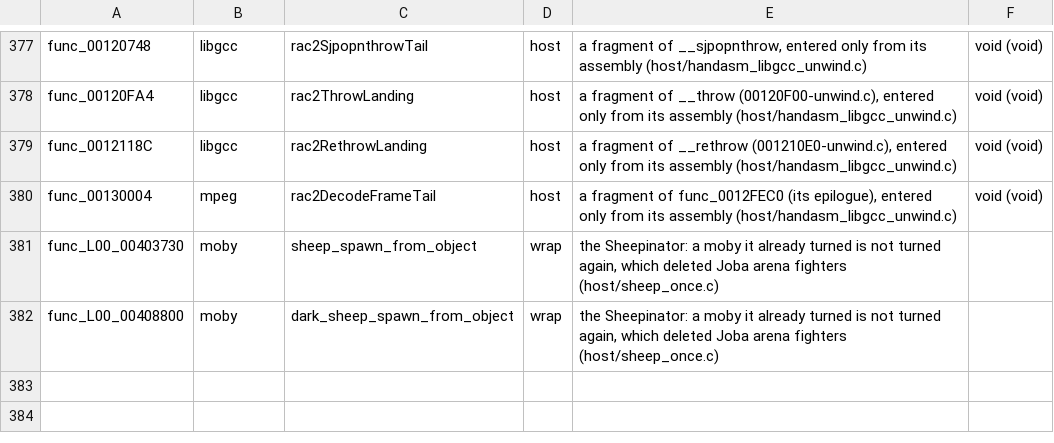
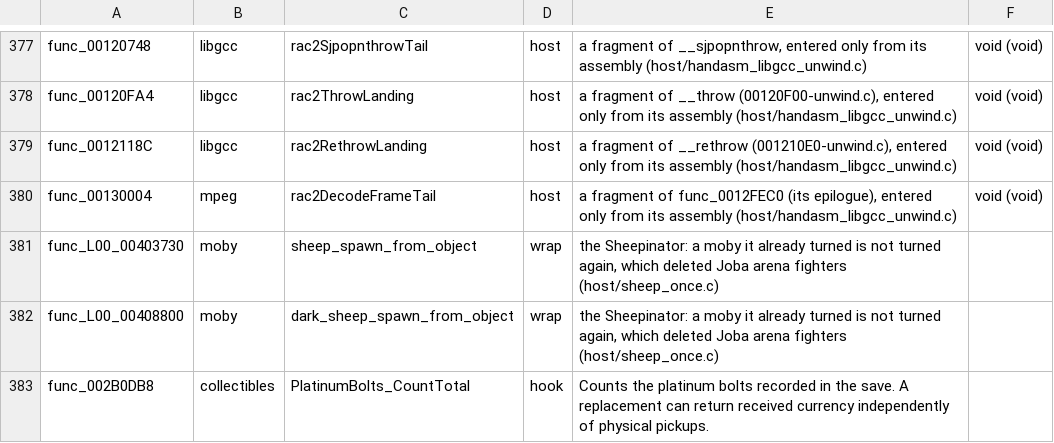
Before and after one commit to OpenRAC/OpenRAC, a TSV file: port/game/rac2-ntsc/libraries.tsv, drawn as a sheet; only a part is shown, gaps mark what is left out.

```diff
--- a/port/game/rac2-ntsc/libraries.tsv
+++ b/port/game/rac2-ntsc/libraries.tsv
@@ -382 +382,2 @@ func_L00_00403730	moby	sheep_spawn_from_object	wrap	the Sheepinator: a moby it a
 func_L00_00408800	moby	dark_sheep_spawn_from_object	wrap	the Sheepinator: a moby it already turned is not turned again, which deleted Joba arena fighters (host/sheep_once.c)
+func_002B0DB8	collectibles	PlatinumBolts_CountTotal	hook	Counts the platinum bolts recorded in the save. A replacement can return received currency independently of physical pickups.
```
Also changed, not shown: port/game/rac2-pal/libraries.tsv, 14 other files.
